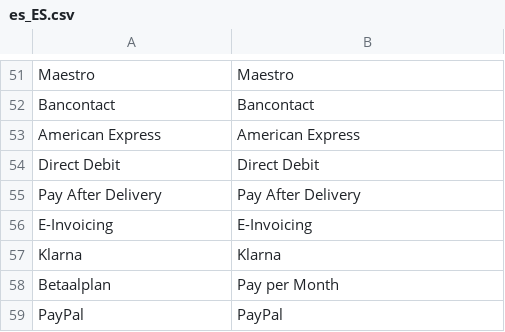
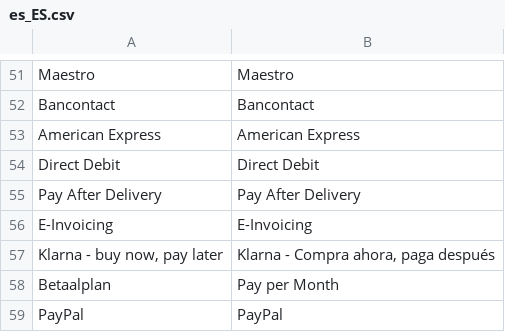
Before and after one commit to MultiSafepay/Magento2Msp, a CSV file: i18n/es_ES.csv, drawn as a sheet; only a part is shown, gaps mark what is left out; removed rows and columns are numbered as before the commit, all else as after; the diff names each change by its address in the sheet, - before the commit and + after, or states it on an @@ line.

Commit message:
DAVAMS-309 Rebrand Klarna

```diff
--- a/i18n/es_ES.csv
+++ b/i18n/es_ES.csv
-row 57: Klarna | Klarna
+row 57: Klarna - buy now, pay later | Klarna - Compra ahora, paga después
```
Also changed, not shown: i18n/de_DE.csv, i18n/en_US.csv, 9 other files.
